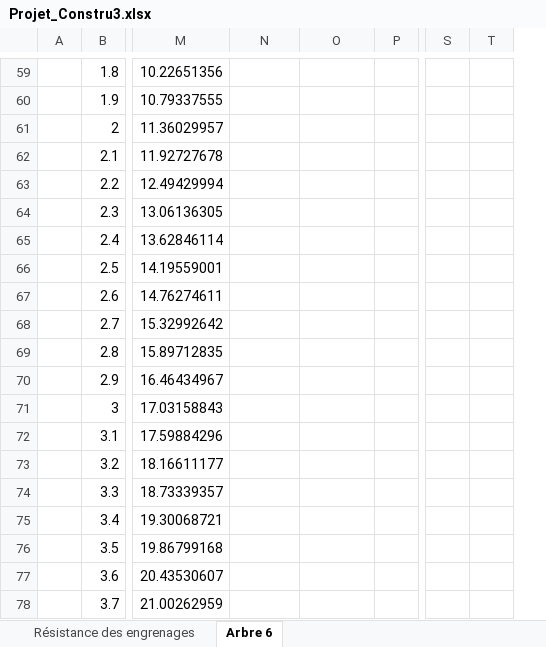
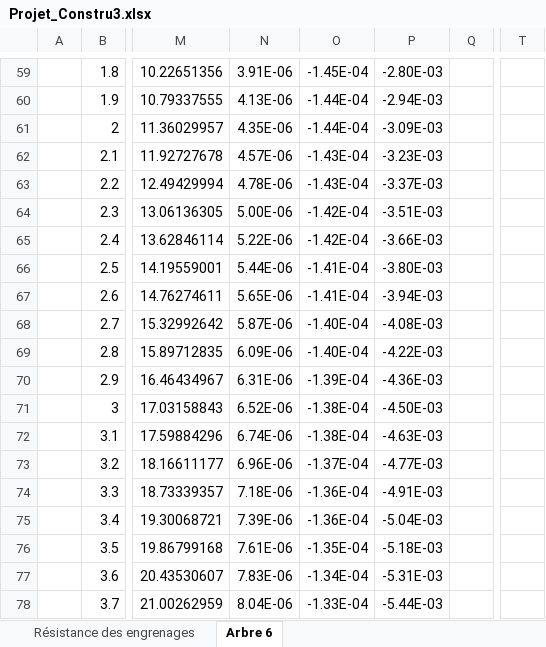
Before and after one commit to DamienCM/ProjetConstru3, an Excel workbook: Projet_Constru3.xlsx, sheet Arbre 6, drawn as a sheet; only a part is shown, gaps mark what is left out; values as stored, in another font and other column widths than the file's, no borders; charts and pictures and conditional formats not drawn; removed rows and columns are numbered as before the commit, all else as after; the diff covers the shown part only; the diff names each change by its address in the sheet, - before the commit and + after, or states it on an @@ line.

Commit message:
Integration faite pour y
TODO
-deplacer les coefficients pour plus de clarté
-Faire l'integration de x puis f
- Deduire si c'est valide
--> Arbre terminé

```diff
--- a/Projet_Constru3.xlsx (sheet Arbre 6)
+++ b/Projet_Constru3.xlsx (sheet Arbre 6)
+column P, rows 59-78: -2.80E-03 | -2.94E-03 | -3.09E-03 | -3.23E-03 | -3.37E-03 | -3.51E-03 | -3.66E-03 | -3.80E-03 | -3.94E-03 | -4.08E-03 | -4.22E-03 | -4.36E-03 | -4.50E-03 | -4.63E-03 | -4.77E-03 | -4.91E-03 | -5.04E-03 | -5.18E-03 | -5.31E-03 | -5.44E-03
-column T, empty
-N59: (empty)
+N59: 3.91E-06
-O59: (empty)
+O59: -1.45E-04
-N60: (empty)
+N60: 4.13E-06
-O60:O61: (empty)
+O60:O61: -1.44E-04
-N61: (empty)
+N61: 4.35E-06
-N62: (empty)
+N62: 4.57E-06
-O62:O63: (empty)
+O62:O63: -1.43E-04
-N63: (empty)
+N63: 4.78E-06
-N64: (empty)
+N64: 5.00E-06
-O64:O65: (empty)
+O64:O65: -1.42E-04
-N65: (empty)
+N65: 5.22E-06
-N66: (empty)
+N66: 5.44E-06
-O66:O67: (empty)
+O66:O67: -1.41E-04
-N67: (empty)
+N67: 5.65E-06
-N68: (empty)
+N68: 5.87E-06
-O68:O69: (empty)
+O68:O69: -1.40E-04
-N69: (empty)
+N69: 6.09E-06
-N70: (empty)
+N70: 6.31E-06
-O70: (empty)
+O70: -1.39E-04
-N71: (empty)
+N71: 6.52E-06
-O71:O72: (empty)
+O71:O72: -1.38E-04
-N72: (empty)
+N72: 6.74E-06
-N73: (empty)
+N73: 6.96E-06
-O73: (empty)
+O73: -1.37E-04
-N74: (empty)
+N74: 7.18E-06
-O74:O75: (empty)
+O74:O75: -1.36E-04
-N75: (empty)
+N75: 7.39E-06
-N76: (empty)
+N76: 7.61E-06
-O76: (empty)
+O76: -1.35E-04
-N77: (empty)
+N77: 7.83E-06
-O77: (empty)
+O77: -1.34E-04
-N78: (empty)
+N78: 8.04E-06
-O78: (empty)
+O78: -1.33E-04
```
Also changed, not shown: 3 added rows, 871 edited cells, cell formats and merged cells elsewhere in this sheet, charts or pictures.
